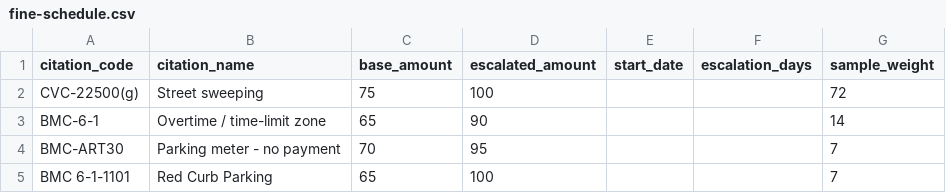
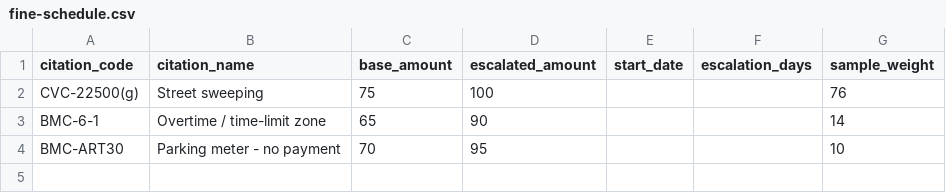
Before and after one commit to sherburnec/TicketTicker, a CSV file: data/burbank/fine-schedule.csv, drawn as a sheet.

Commit message:
Update fine-schedule.csv

```diff
--- a/data/burbank/fine-schedule.csv
+++ b/data/burbank/fine-schedule.csv
@@ -1,5 +1,4 @@
 citation_code,citation_name,base_amount,escalated_amount,start_date,escalation_days,sample_weight
-CVC-22500(g),Street sweeping,75,100,,,72
+CVC-22500(g),Street sweeping,75,100,,,76
 BMC-6-1,Overtime / time-limit zone,65,90,,,14
-BMC-ART30,Parking meter - no payment,70,95,,,7
-BMC 6-1-1101, Red Curb Parking, 65, 100,,,7
+BMC-ART30,Parking meter - no payment,70,95,,,10
```
